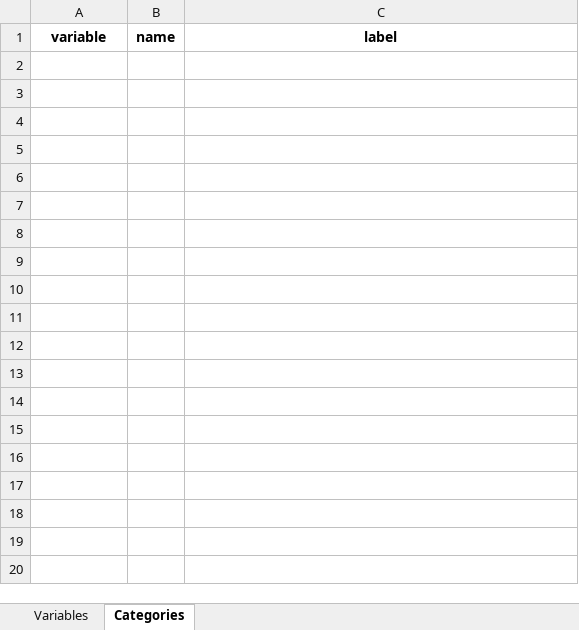
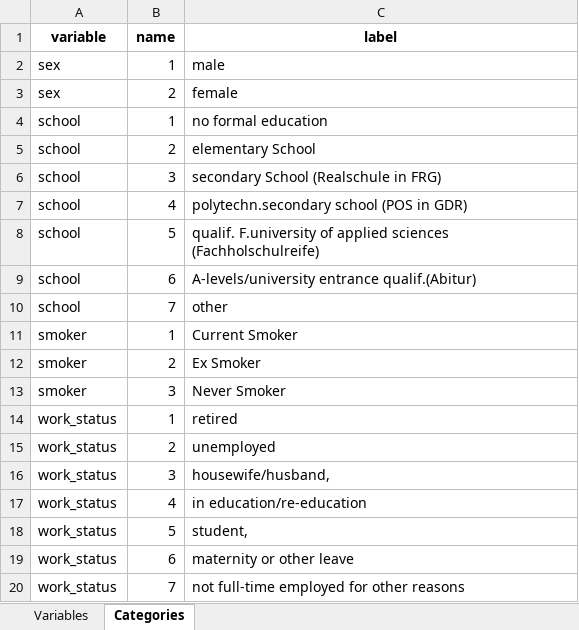
Before and after one commit to nfdi4health/use-cases-harmonisation, an Excel workbook: analyst/Tracy/rmonize/data_dictionary/DD_CARLA_TRACY.xlsx, sheet Categories, drawn as a sheet; only a part is shown; values as stored, in another font and other column widths than the file's, no borders; the diff covers the shown part only; the diff names each change by its address in the sheet, - before the commit and + after, or states it on an @@ line.

Commit message:
CARLA-3 Priliminary Daft for question for DHOs DPEs and DD.

```diff
--- a/analyst/Tracy/rmonize/data_dictionary/DD_CARLA_TRACY.xlsx (sheet Categories)
+++ b/analyst/Tracy/rmonize/data_dictionary/DD_CARLA_TRACY.xlsx (sheet Categories)
+row 2: sex | 1 | male
+row 3: sex | 2 | female
+row 4: school | 1 | no formal education
+row 5: school | 2 | elementary School
+row 6: school | 3 | secondary School (Realschule in FRG)
+row 7: school | 4 | polytechn.secondary school (POS in GDR)
+row 8: school | 5 | qualif. F.university of applied sciences (Fachholschulreife)
+row 9: school | 6 | A-levels/university entrance qualif.(Abitur)
+row 10: school | 7 | other
+row 11: smoker | 1 | Current Smoker
+row 12: smoker | 2 | Ex Smoker
+row 13: smoker | 3 | Never Smoker
+row 14: work_status | 1 | retired
+row 15: work_status | 2 | unemployed
+row 16: work_status | 3 | housewife/husband,
+row 17: work_status | 4 | in education/re-education
+row 18: work_status | 5 | student,
+row 19: work_status | 6 | maternity or other leave
+row 20: work_status | 7 | not full-time employed for other reasons
```
Also changed, not shown: 36 added rows elsewhere in this sheet, sheet Variables, analyst/Tracy/rmonize/data_proc_elem/DPE_CARLA_TRACY.xlsx.
